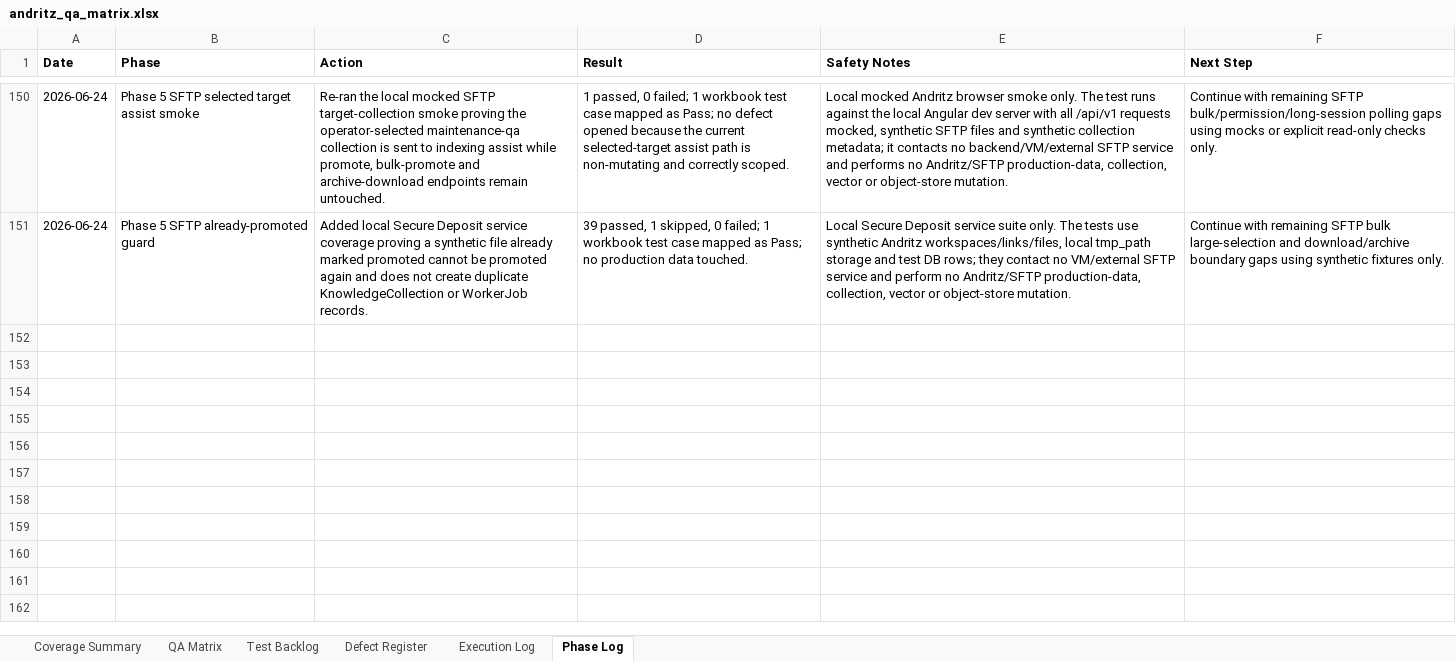
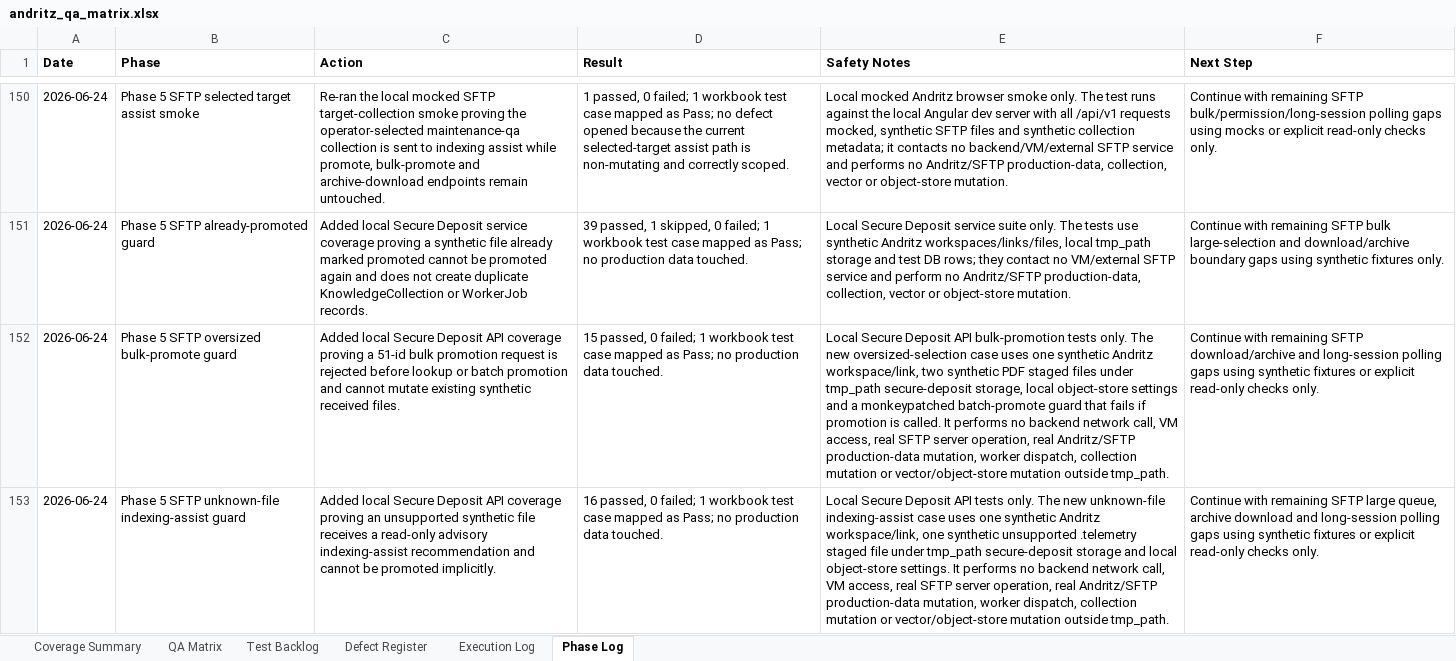
Before and after one commit to tishacian/hyusai, an Excel workbook: outputs/019edc68-andritz-qa/andritz_qa_matrix.xlsx, sheet Phase Log, drawn as a sheet; only a part is shown, gaps mark what is left out; values as stored, in another font and other column widths than the file's, no borders; the diff covers the shown part only; the diff names each change by its address in the sheet, - before the commit and + after, or states it on an @@ line.

Commit message:
test(sftp): extend secure deposit safety coverage

```diff
--- a/outputs/019edc68-andritz-qa/andritz_qa_matrix.xlsx (sheet Phase Log)
+++ b/outputs/019edc68-andritz-qa/andritz_qa_matrix.xlsx (sheet Phase Log)
+row 152: 2026-06-24 | Phase 5 SFTP oversized bulk-promote guard | Added local Secure Deposit API coverage proving a 51-id bulk promotion request is rejected before lookup or batch promotion and cannot mutate existing synthetic received files. | 15 passed, 0 failed; 1 workbook test case mapped as Pass; no production data touched. | Local Secure Deposit API bulk-promotion tests only. The new oversized-selection case uses one synthetic Andritz workspace/link, two synthetic PDF staged files under tmp_path secure-deposit storage, local object-store settings and a monkeypatched batch-promote guard that fails if promotion is called. It performs no backend network call, VM access, real SFTP server operation, real Andritz/SFTP production-data mutation, worker dispatch, collection mutation or vector/object-store mutation outside tmp_path. | Continue with remaining SFTP download/archive and long-session polling gaps using synthetic fixtures or explicit read-only checks only.
+row 153: 2026-06-24 | Phase 5 SFTP unknown-file indexing-assist guard | Added local Secure Deposit API coverage proving an unsupported synthetic file receives a read-only advisory indexing-assist recommendation and cannot be promoted implicitly. | 16 passed, 0 failed; 1 workbook test case mapped as Pass; no production data touched. | Local Secure Deposit API tests only. The new unknown-file indexing-assist case uses one synthetic Andritz workspace/link, one synthetic unsupported .telemetry staged file under tmp_path secure-deposit storage and local object-store settings. It performs no backend network call, VM access, real SFTP server operation, real Andritz/SFTP production-data mutation, worker dispatch, collection mutation or vector/object-store mutation outside tmp_path. | Continue with remaining SFTP large queue, archive download and long-session polling gaps using synthetic fixtures or explicit read-only checks only.
```
Also changed, not shown: 2 added rows elsewhere in this sheet, sheet Execution Log, sheet Test Backlog, sheet Coverage Summary, sheet QA Matrix, 8 other files.
